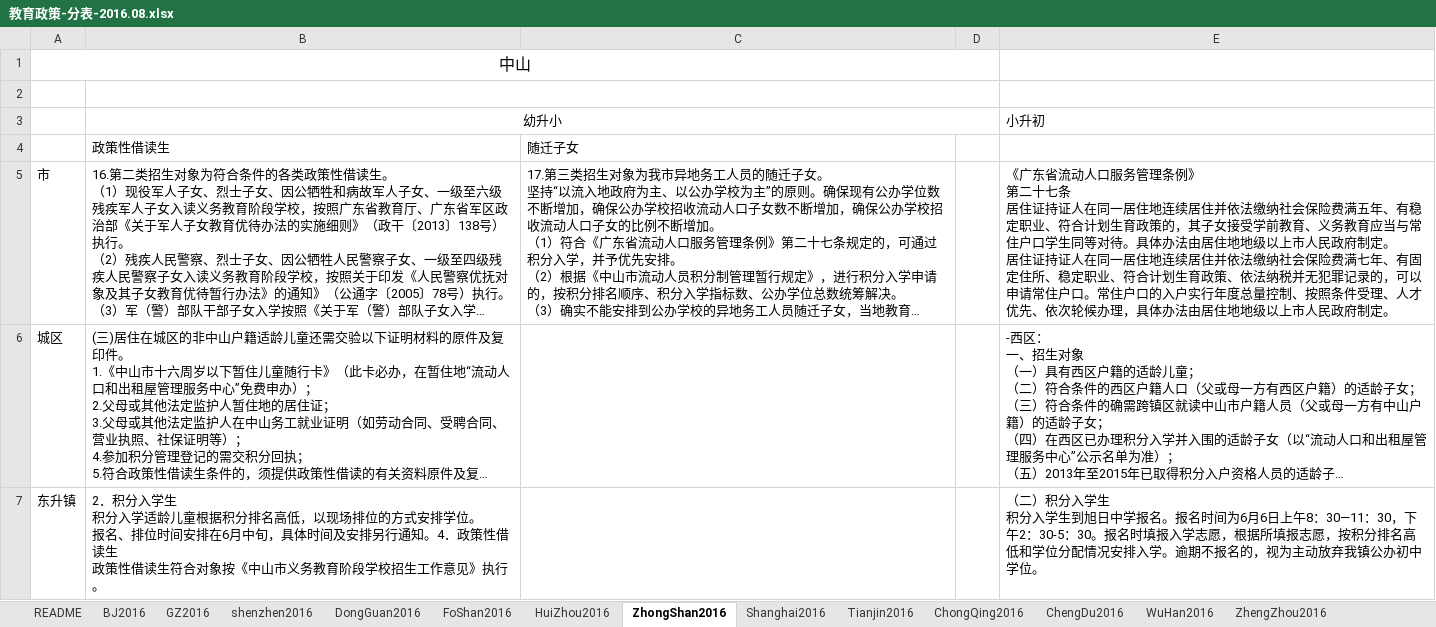
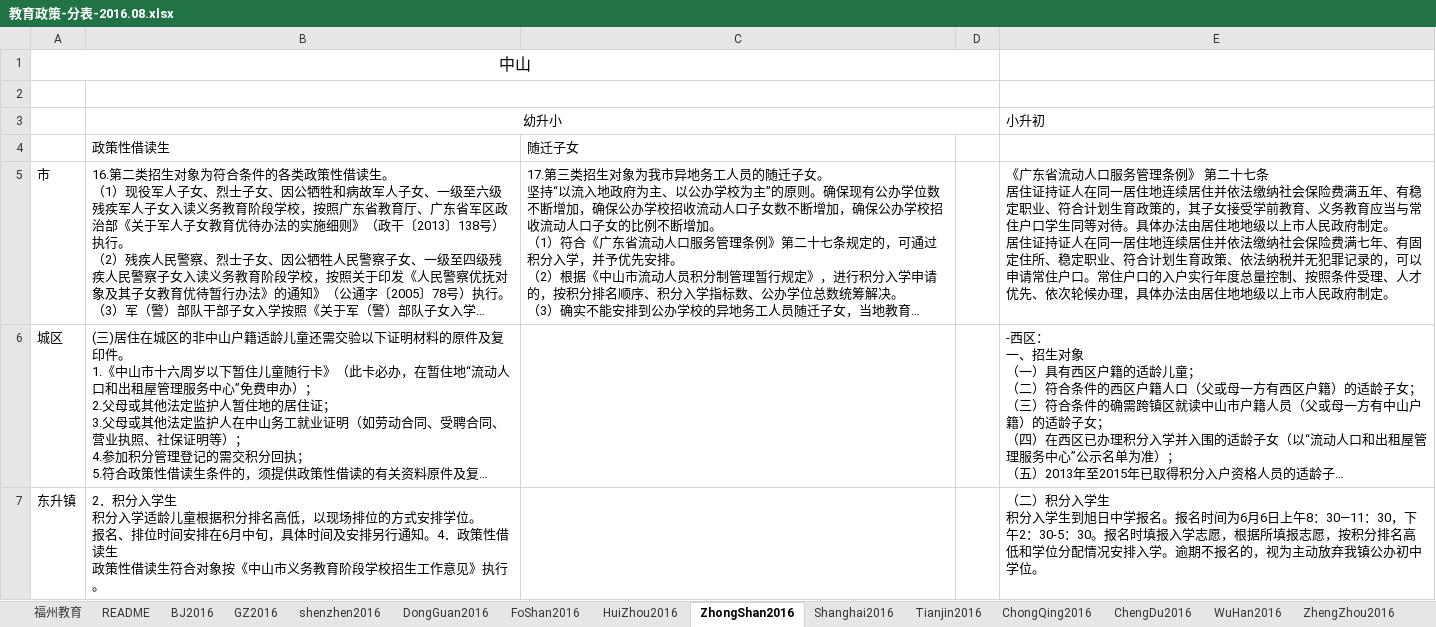
Before and after one commit to geek-plus/mirror-CN, an Excel workbook: 23城市人口政策数据/2-各政策-分表/教育/教育政策-分表-2016.08.xlsx, sheet ZhongShan2016, drawn as a sheet; only a part is shown; long unchanged cells end in …; values as stored, in another font and other column widths than the file's, no borders; the diff names each change by its address in the sheet, - before the commit and + after, or states it on an @@ line.

```diff
--- a/23城市人口政策数据/2-各政策-分表/教育/教育政策-分表-2016.08.xlsx (sheet ZhongShan2016)
+++ b/23城市人口政策数据/2-各政策-分表/教育/教育政策-分表-2016.08.xlsx (sheet ZhongShan2016)
+sheet tab: 福州教育
-E5: …府制定。
+E5: …府制定。
```
Also changed, not shown: other sheet tabs, charts or pictures, 23城市人口政策数据/2-各政策-分表/入户+居住证/入户政策-分表-2016.08.xlsx, 23城市人口政策数据/2-各政策-分表/入户+居住证/各省居住证政策分表.xlsx, 1 other file.
